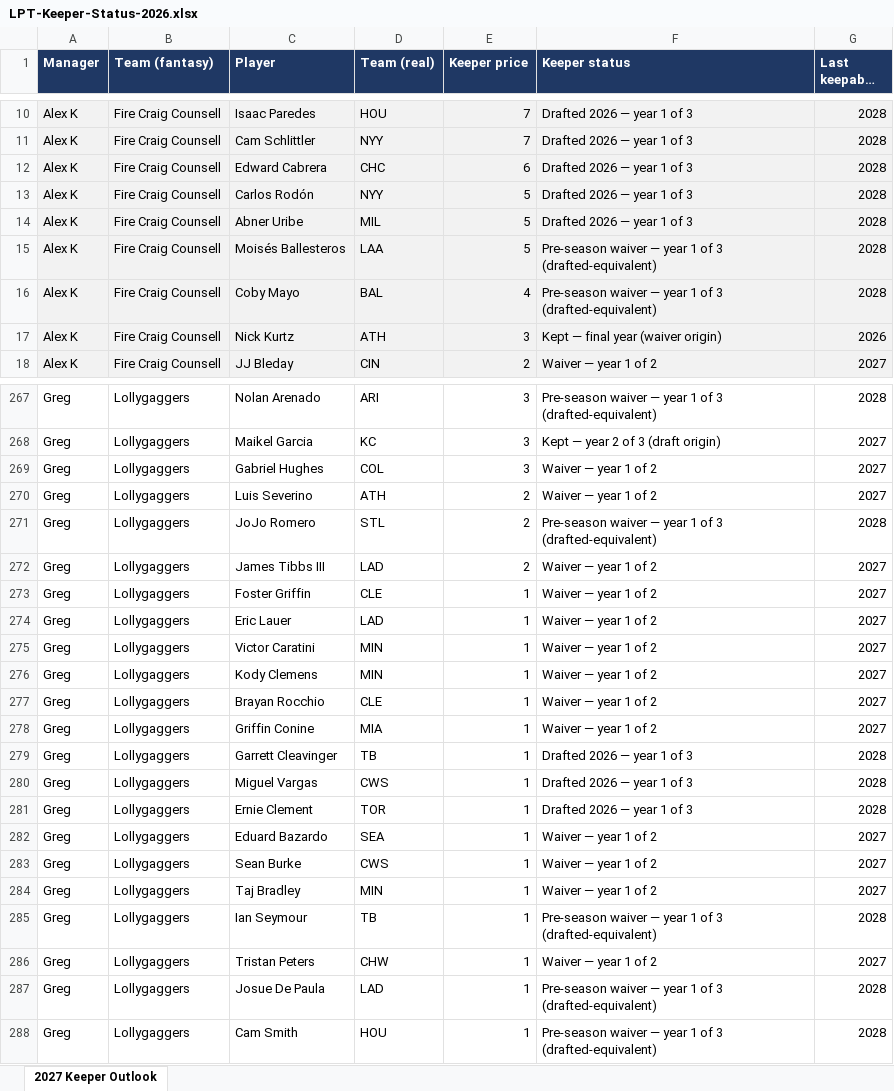
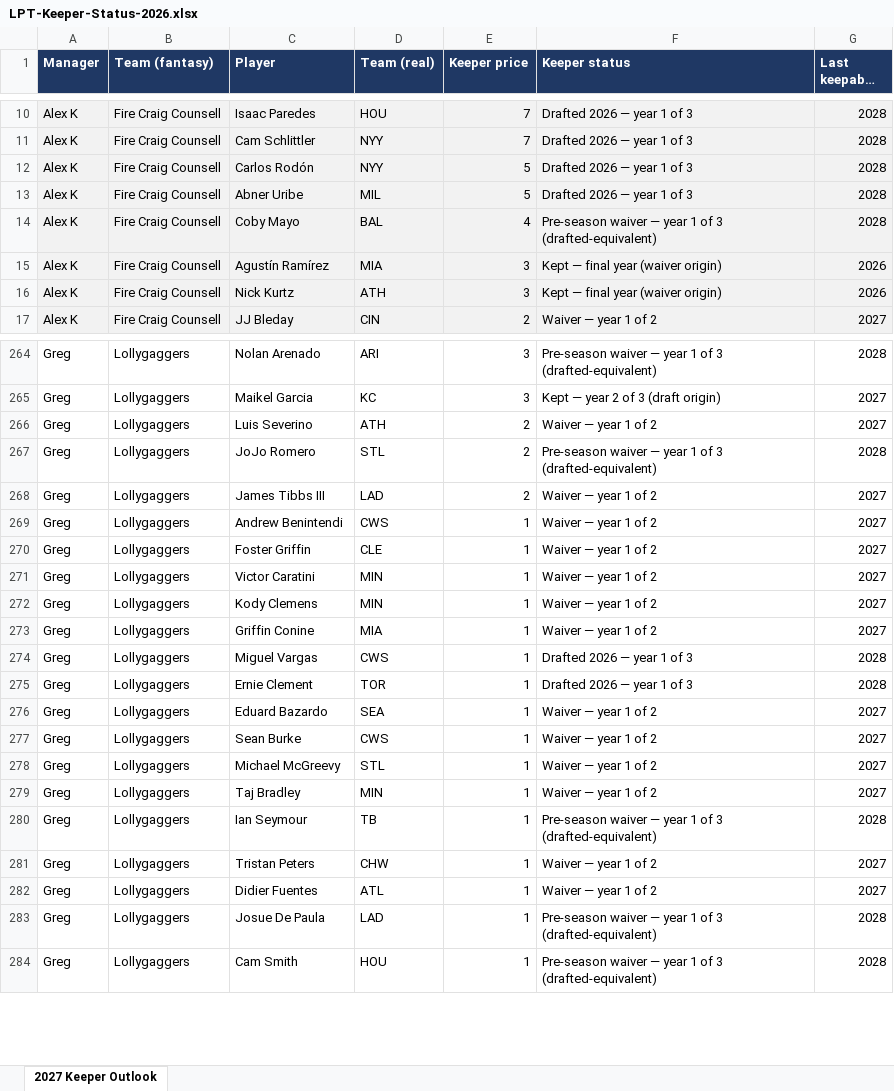
Before and after one commit to langrill42-collab/ernie-reports, an Excel workbook: downloads/LPT-Keeper-Status-2026.xlsx, sheet 2027 Keeper Outlook, drawn as a sheet; only a part is shown, gaps mark what is left out; long unchanged cells end in …; values as stored, in another font and other column widths than the file's, no borders; removed rows and columns are numbered as before the commit, all else as after; the diff covers the shown part only; the diff names each change by its address in the sheet, - before the commit and + after, or states it on an @@ line.

```diff
--- a/downloads/LPT-Keeper-Status-2026.xlsx (sheet 2027 Keeper Outlook)
+++ b/downloads/LPT-Keeper-Status-2026.xlsx (sheet 2027 Keeper Outlook)
-row 12: Alex K | Fire Craig Counsell | Edward Cabrera | CHC | 6 | Drafted 2026 — year 1 of 3 | 2028
-row 15: Alex K | Fire Craig Counsell | Moisés Ballesteros | LAA | 5 | Pre-season waiver — year 1 of 3 (drafted-equivalent) | 2028
+row 15: Alex K | Fire Craig Counsell | Agustín Ramírez | MIA | 3 | Kept — final year (waiver origin) | 2026
-row 269: Greg | Lollygaggers | Gabriel Hughes | COL | 3 | Waiver — year 1 of 2 | 2027
+row 269: Greg | Lollygaggers | Andrew Benintendi | CWS | 1 | Waiver — year 1 of 2 | 2027
-row 274: Greg | Lollygaggers | Eric Lauer | LAD | 1 | Waiver — year 1 of 2 | 2027
-row 277: Greg | Lollygaggers | Brayan Rocchio | CLE | 1 | Waiver — year 1 of 2 | 2027
-row 279: Greg | Lollygaggers | Garrett Cleavinger | TB | 1 | Drafted 2026 — year 1 of 3 | 2028
+row 278: Greg | Lollygaggers | Michael McGreevy | STL | 1 | Waiver — year 1 of 2 | 2027
+row 282: Greg | Lollygaggers | Didier Fuentes | ATL | 1 | Waiver — year 1 of 2 | 2027
```
Also changed, not shown: 19 added rows, 17 removed rows and 7 edited cells elsewhere in this sheet, 6 other files.
